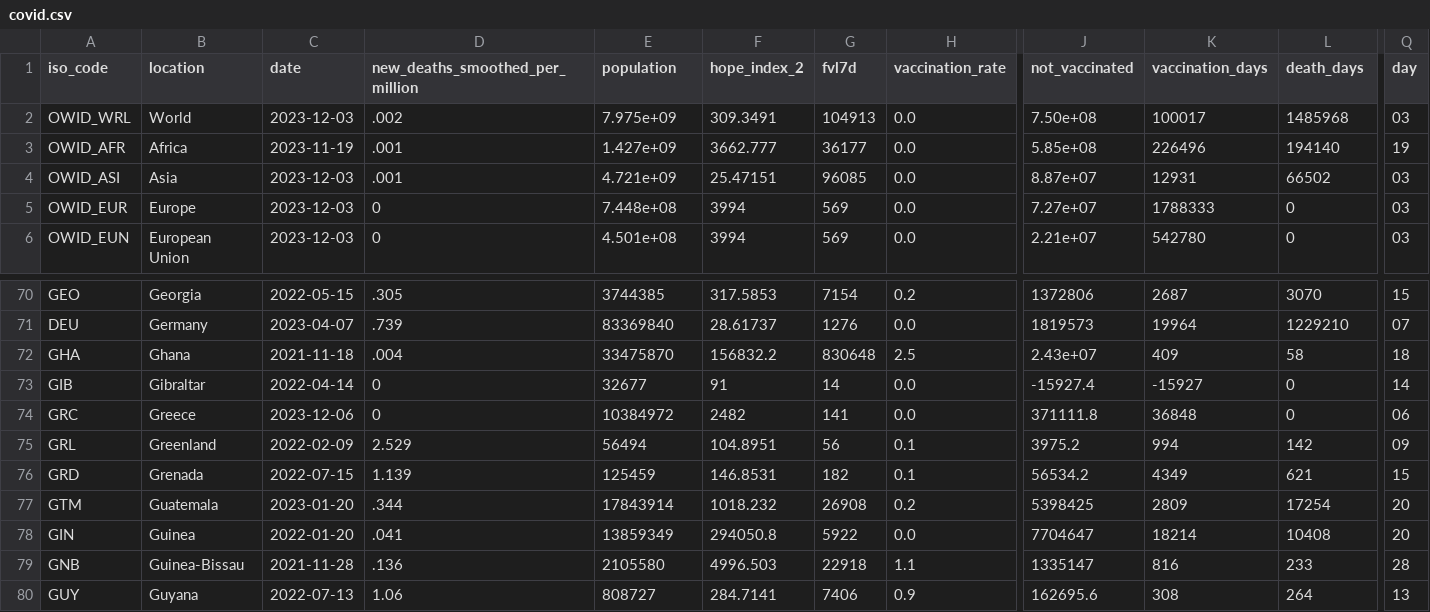
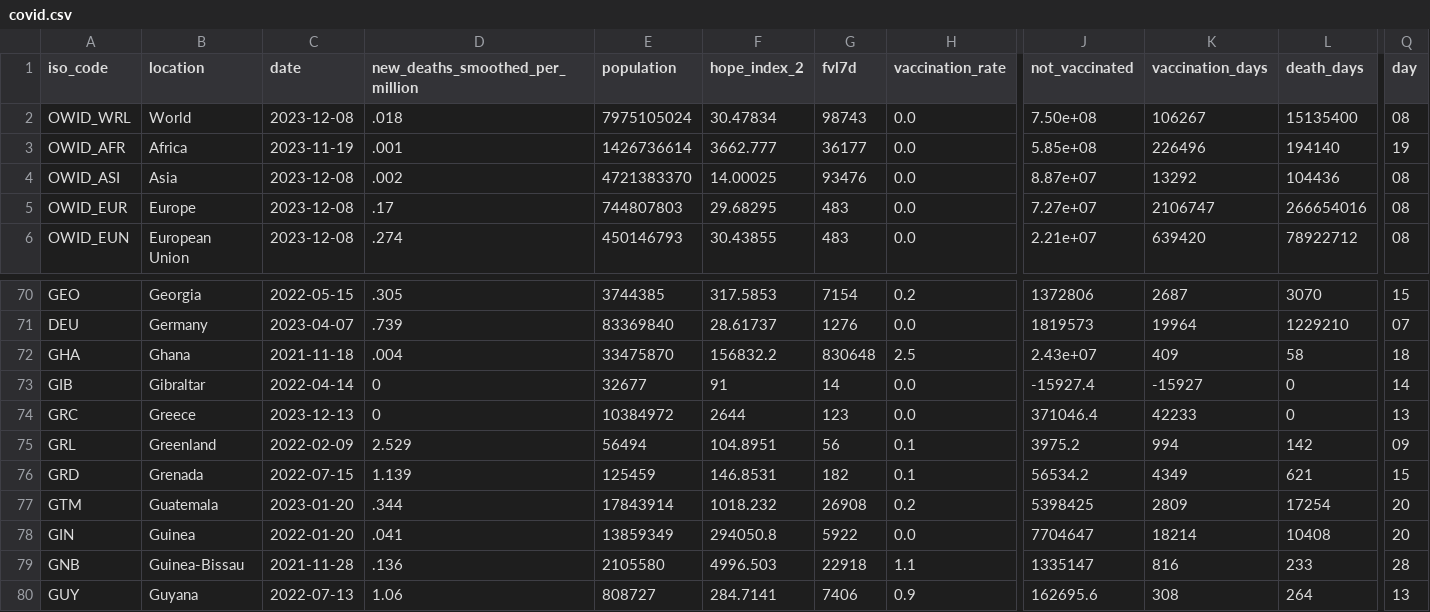
Before and after one commit to jonathanold/jonathanold.github.io, a CSV file: docs/otherdata/covid.csv, drawn as a sheet; only a part is shown, gaps mark what is left out; the diff covers the shown part only; the diff names each change by its address in the sheet, - before the commit and + after, or states it on an @@ line.

```diff
--- a/docs/otherdata/covid.csv
+++ b/docs/otherdata/covid.csv
-C2 (date): 2023-12-03
+C2 (date): 2023-12-08
-D2 (new_deaths_smoothed_per_million): .002
+D2 (new_deaths_smoothed_per_million): .018
-E2 (population): 7.975e+09
+E2 (population): 7975105024
-F2 (hope_index_2): 309.3491
+F2 (hope_index_2): 30.47834
-G2 (fvl7d): 104913
+G2 (fvl7d): 98743
-K2 (vaccination_days): 100017
+K2 (vaccination_days): 106267
-L2 (death_days): 1485968
+L2 (death_days): 15135400
-Q2 (day): 03
+Q2 (day): 08
-E3 (population): 1.427e+09
+E3 (population): 1426736614
-C4:C6 (date): 2023-12-03
+C4:C6 (date): 2023-12-08
-D4 (new_deaths_smoothed_per_million): .001
+D4 (new_deaths_smoothed_per_million): .002
-E4 (population): 4.721e+09
+E4 (population): 4721383370
-F4 (hope_index_2): 25.47151
+F4 (hope_index_2): 14.00025
-G4 (fvl7d): 96085
+G4 (fvl7d): 93476
-K4 (vaccination_days): 12931
+K4 (vaccination_days): 13292
-L4 (death_days): 66502
+L4 (death_days): 104436
-Q4:Q6 (day): 03
+Q4:Q6 (day): 08
-D5 (new_deaths_smoothed_per_million): 0
+D5 (new_deaths_smoothed_per_million): .17
-E5 (population): 7.448e+08
+E5 (population): 744807803
-F5 (hope_index_2): 3994
+F5 (hope_index_2): 29.68295
-G5:G6 (fvl7d): 569
+G5:G6 (fvl7d): 483
-K5 (vaccination_days): 1788333
+K5 (vaccination_days): 2106747
-L5 (death_days): 0
+L5 (death_days): 266654016
-D6 (new_deaths_smoothed_per_million): 0
+D6 (new_deaths_smoothed_per_million): .274
-E6 (population): 4.501e+08
+E6 (population): 450146793
-F6 (hope_index_2): 3994
+F6 (hope_index_2): 30.43855
-K6 (vaccination_days): 542780
+K6 (vaccination_days): 639420
-L6 (death_days): 0
+L6 (death_days): 78922712
-C74 (date): 2023-12-06
+C74 (date): 2023-12-13
-F74 (hope_index_2): 2482
+F74 (hope_index_2): 2644
-G74 (fvl7d): 141
+G74 (fvl7d): 123
-J74 (not_vaccinated): 371111.8
+J74 (not_vaccinated): 371046.4
-K74 (vaccination_days): 36848
+K74 (vaccination_days): 42233
-Q74 (day): 06
+Q74 (day): 13
```
Also changed, not shown: 91 edited cells elsewhere in this file, static/otherdata/covid.csv.
